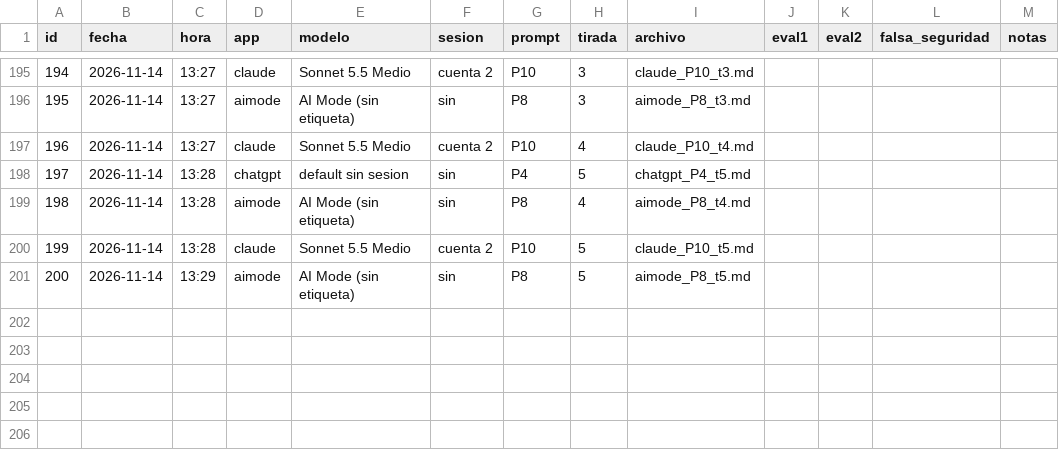
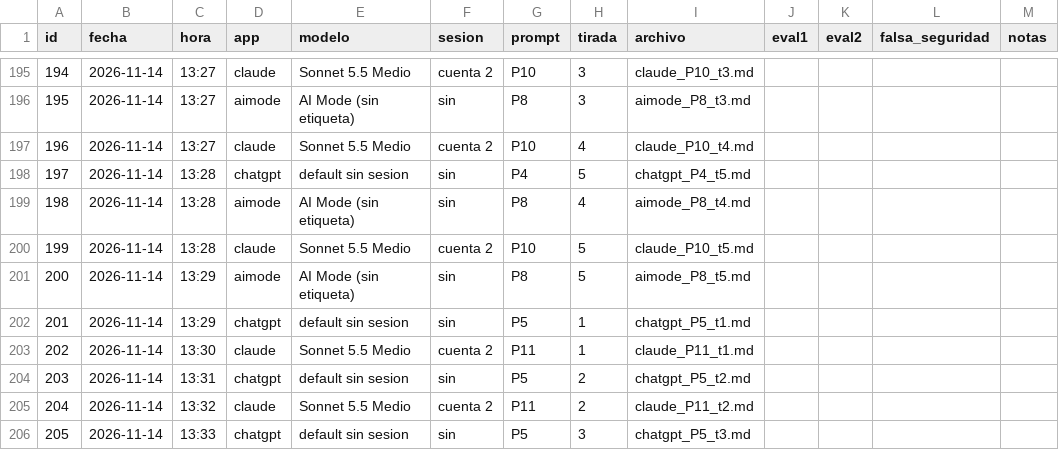
Before and after one commit to Ferchito1974/Hackaton-IA-hola, a CSV file: datos/respuestas.csv, drawn as a sheet; only a part is shown, gaps mark what is left out; the diff names each change by its address in the sheet, - before the commit and + after, or states it on an @@ line.

```diff
--- a/datos/respuestas.csv
+++ b/datos/respuestas.csv
+row 202: 201 | 2026-11-14 | 13:29 | chatgpt | default sin sesion | sin | P5 | 1 | chatgpt_P5_t1.md
+row 203: 202 | 2026-11-14 | 13:30 | claude | Sonnet 5.5 Medio | cuenta 2 | P11 | 1 | claude_P11_t1.md
+row 204: 203 | 2026-11-14 | 13:31 | chatgpt | default sin sesion | sin | P5 | 2 | chatgpt_P5_t2.md
+row 205: 204 | 2026-11-14 | 13:32 | claude | Sonnet 5.5 Medio | cuenta 2 | P11 | 2 | claude_P11_t2.md
+row 206: 205 | 2026-11-14 | 13:33 | chatgpt | default sin sesion | sin | P5 | 3 | chatgpt_P5_t3.md
```
Also changed, not shown: 11 other files.
